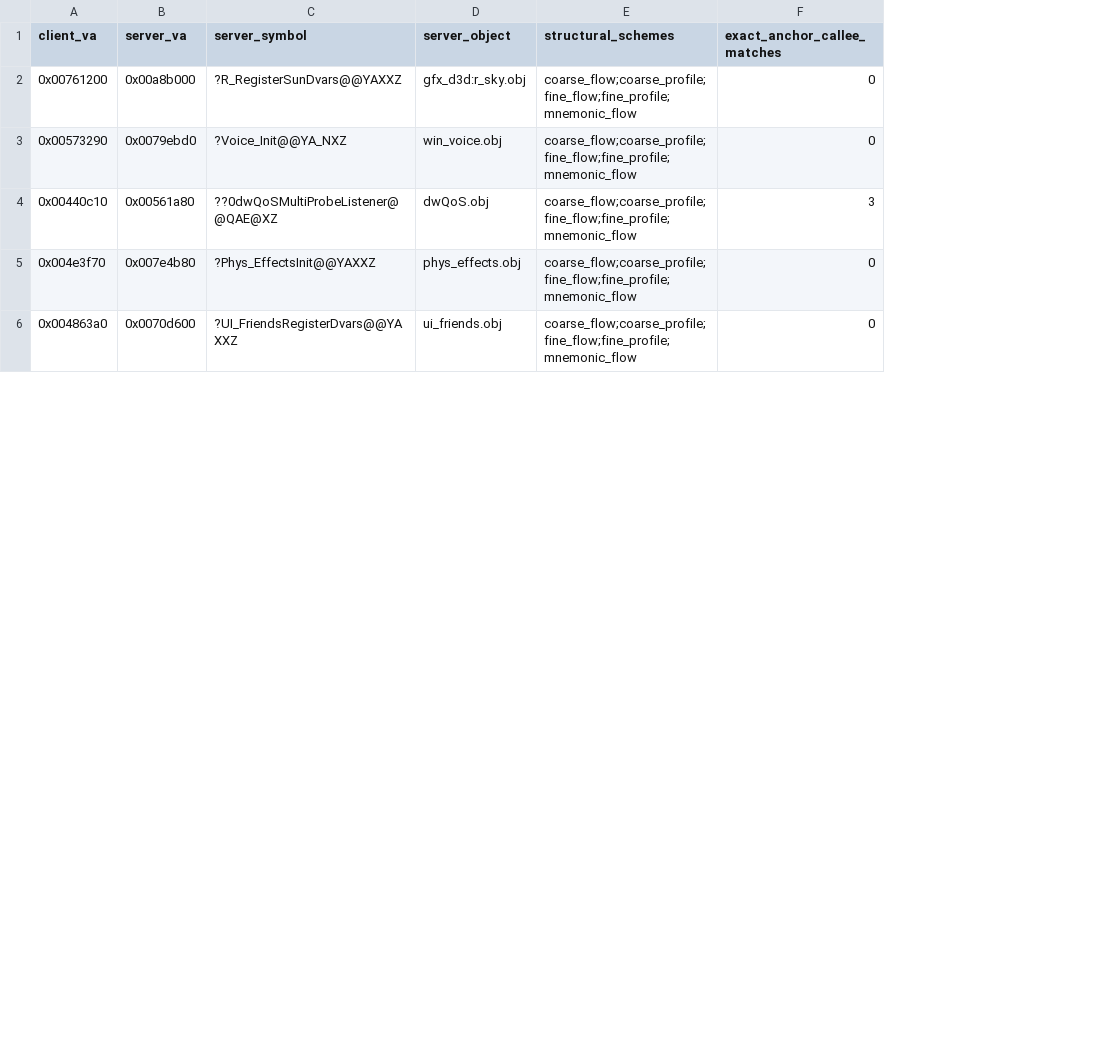
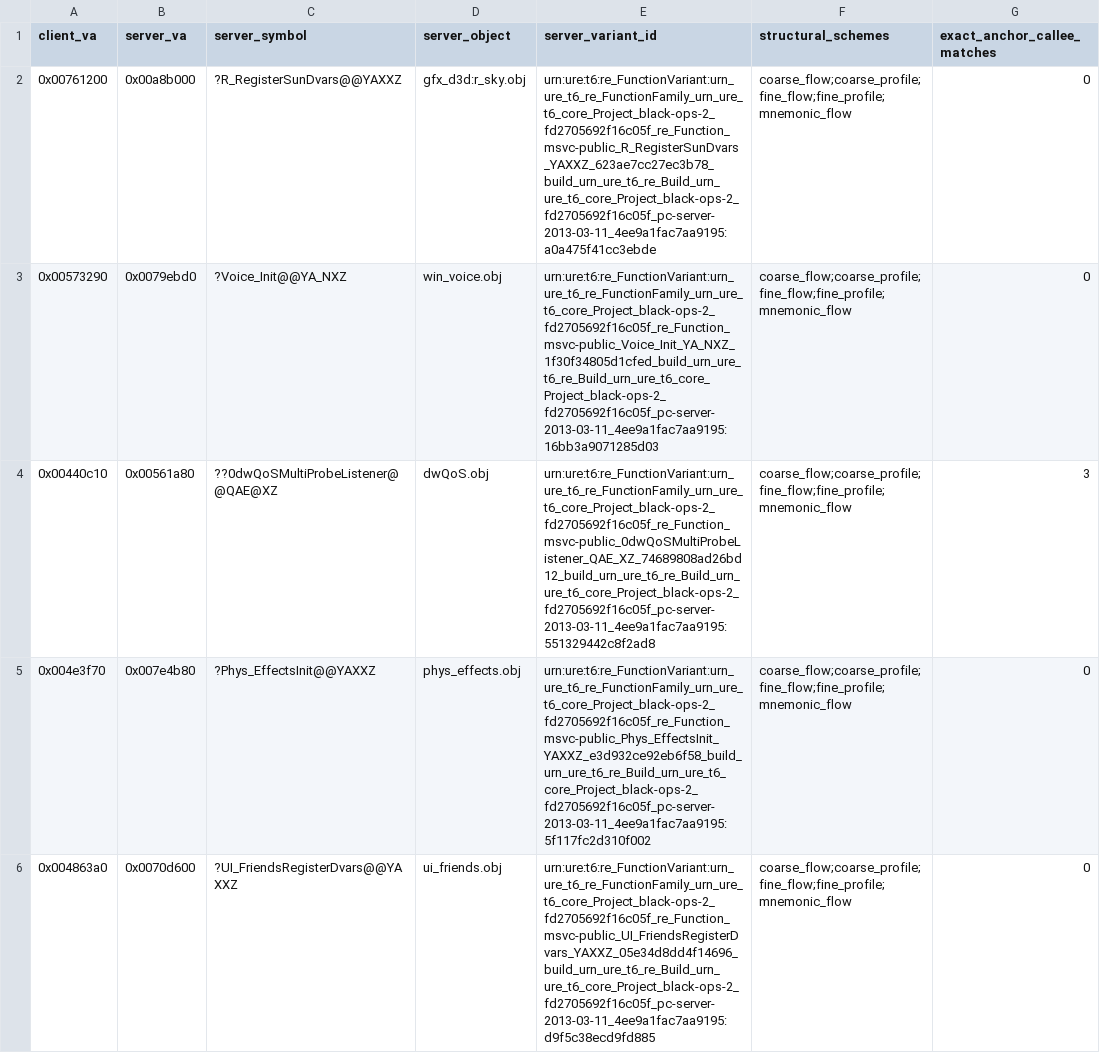
Before and after one commit to lizardpeter/bo2-t6-assets, a TSV file: proof/current_client/structural_neighborhood_promotions_v1/accepted.tsv, drawn as a sheet; only a part is shown; the diff names each change by its address in the sheet, - before the commit and + after, or states it on an @@ line.

```diff
--- a/proof/current_client/structural_neighborhood_promotions_v1/accepted.tsv
+++ b/proof/current_client/structural_neighborhood_promotions_v1/accepted.tsv
+column E (server_variant_id), rows 2-6: urn:ure:t6:re_FunctionVariant:urn_ure_t6_re_FunctionFamily_urn_ure_t6_core_Project_black-ops-2_fd2705692f16c05f_re_Function_msvc-public_R_RegisterSunDvars_YAXXZ_623ae7cc27ec3b78_build_urn_ure_t6_re_Build_urn_ure_t6_core_Project_black-ops-2_fd2705692f16c05f_pc-server-2013-03-11_4ee9a1fac7aa9195:a0a475f41cc3ebde | urn:ure:t6:re_FunctionVariant:urn_ure_t6_re_FunctionFamily_urn_ure_t6_core_Project_black-ops-2_fd2705692f16c05f_re_Function_msvc-public_Voice_Init_YA_NXZ_1f30f34805d1cfed_build_urn_ure_t6_re_Build_urn_ure_t6_core_Project_black-ops-2_fd2705692f16c05f_pc-server-2013-03-11_4ee9a1fac7aa9195:16bb3a9071285d03 | urn:ure:t6:re_FunctionVariant:urn_ure_t6_re_FunctionFamily_urn_ure_t6_core_Project_black-ops-2_fd2705692f16c05f_re_Function_msvc-public_0dwQoSMultiProbeListener_QAE_XZ_74689808ad26bd12_build_urn_ure_t6_re_Build_urn_ure_t6_core_Project_black-ops-2_fd2705692f16c05f_pc-server-2013-03-11_4ee9a1fac7aa9195:551329442c8f2ad8 | urn:ure:t6:re_FunctionVariant:urn_ure_t6_re_FunctionFamily_urn_ure_t6_core_Project_black-ops-2_fd2705692f16c05f_re_Function_msvc-public_Phys_EffectsInit_YAXXZ_e3d932ce92eb6f58_build_urn_ure_t6_re_Build_urn_ure_t6_core_Project_black-ops-2_fd2705692f16c05f_pc-server-2013-03-11_4ee9a1fac7aa9195:5f117fc2d310f002 | urn:ure:t6:re_FunctionVariant:urn_ure_t6_re_FunctionFamily_urn_ure_t6_core_Project_black-ops-2_fd2705692f16c05f_re_Function_msvc-public_UI_FriendsRegisterDvars_YAXXZ_05e34d8dd4f14696_build_urn_ure_t6_re_Build_urn_ure_t6_core_Project_black-ops-2_fd2705692f16c05f_pc-server-2013-03-11_4ee9a1fac7aa9195:d9f5c38ecd9fd885
```
Also changed, not shown: 2 other files.
